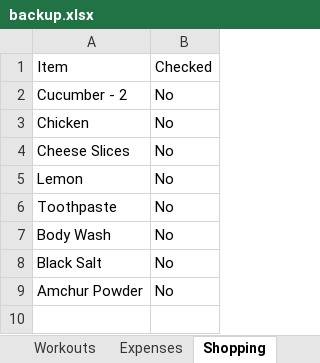
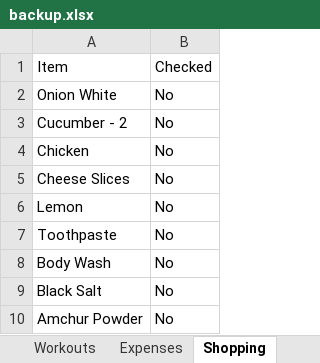
Before and after one commit to itspraveenk/Praveen_Fitness_App, an Excel workbook: data/backup.xlsx, sheet Shopping, drawn as a sheet; values as stored, in another font and other column widths than the file's, no borders; the diff names each change by its address in the sheet, - before the commit and + after, or states it on an @@ line.

Commit message:
Backup: 2026-03-28T11:52:42.366Z

```diff
--- a/data/backup.xlsx (sheet Shopping)
+++ b/data/backup.xlsx (sheet Shopping)
+row 2: Onion White | No
```
